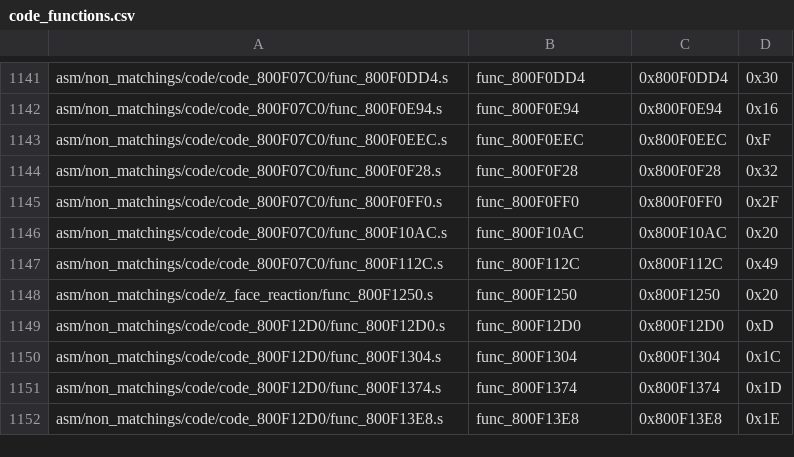
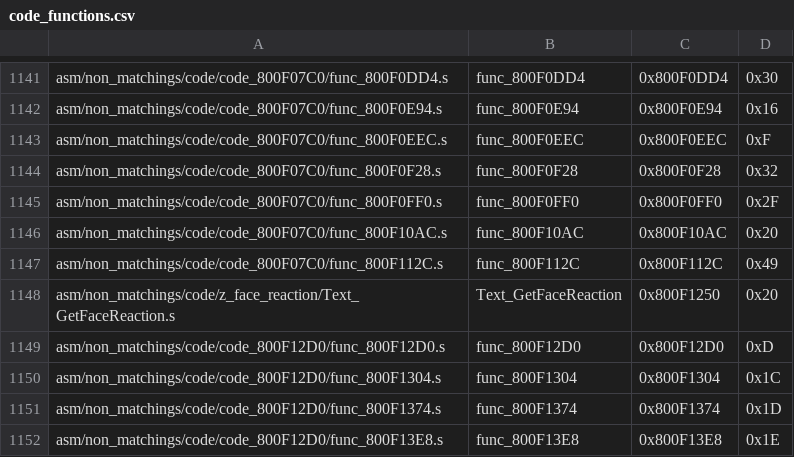
Before and after one commit to swunderly/2ship2harkinian-Android, a CSV file: tools/sizes/code_functions.csv, drawn as a sheet; only a part is shown, gaps mark what is left out.

Commit message:
z_face_reaction OK (#255)
* match function and split data

* import data

* Rename function and variable

* format data

* Fix data

* { 0 }

* Update src/code/z_face_reaction.c

Co-authored-by: rylieb <31797144+rylieb@users.noreply.github.com>

* Rename return variable in en_ossan

* textId

* Rylie's review

* Try to format this properly

* Format again

Co-authored-by: rylieb <31797144+rylieb@users.noreply.github.com>

```diff
--- a/tools/sizes/code_functions.csv
+++ b/tools/sizes/code_functions.csv
@@ -1147,3 +1147,3 @@ asm/non_matchings/code/code_800F07C0/func_800F10AC.s,func_800F10AC,0x800F10AC,0x
 asm/non_matchings/code/code_800F07C0/func_800F112C.s,func_800F112C,0x800F112C,0x49
-asm/non_matchings/code/z_face_reaction/func_800F1250.s,func_800F1250,0x800F1250,0x20
+asm/non_matchings/code/z_face_reaction/Text_GetFaceReaction.s,Text_GetFaceReaction,0x800F1250,0x20
 asm/non_matchings/code/code_800F12D0/func_800F12D0.s,func_800F12D0,0x800F12D0,0xD
```
Also changed, not shown: 7 other files.
